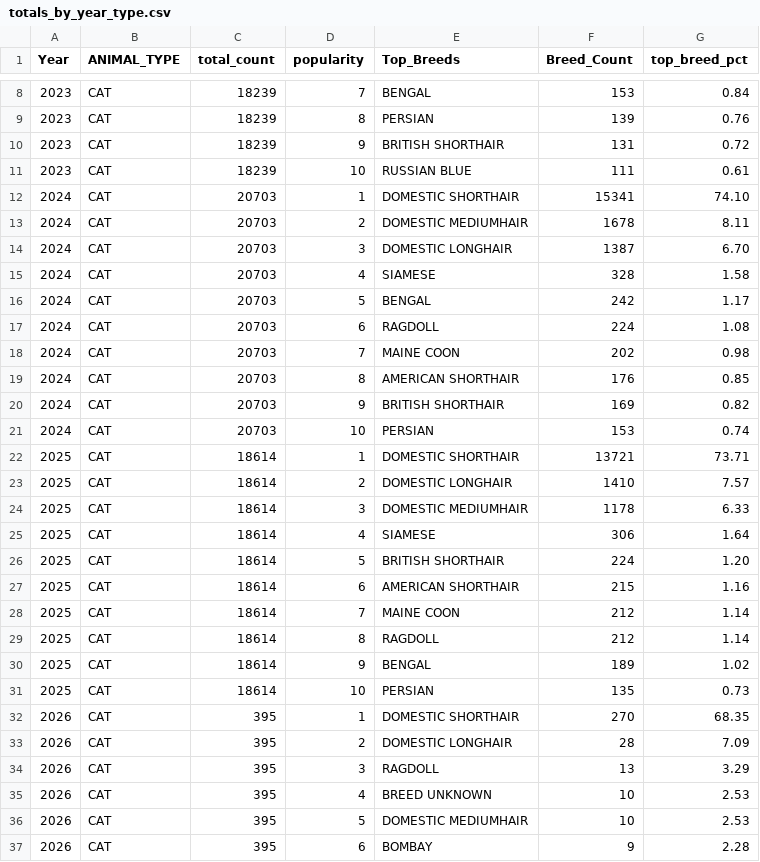
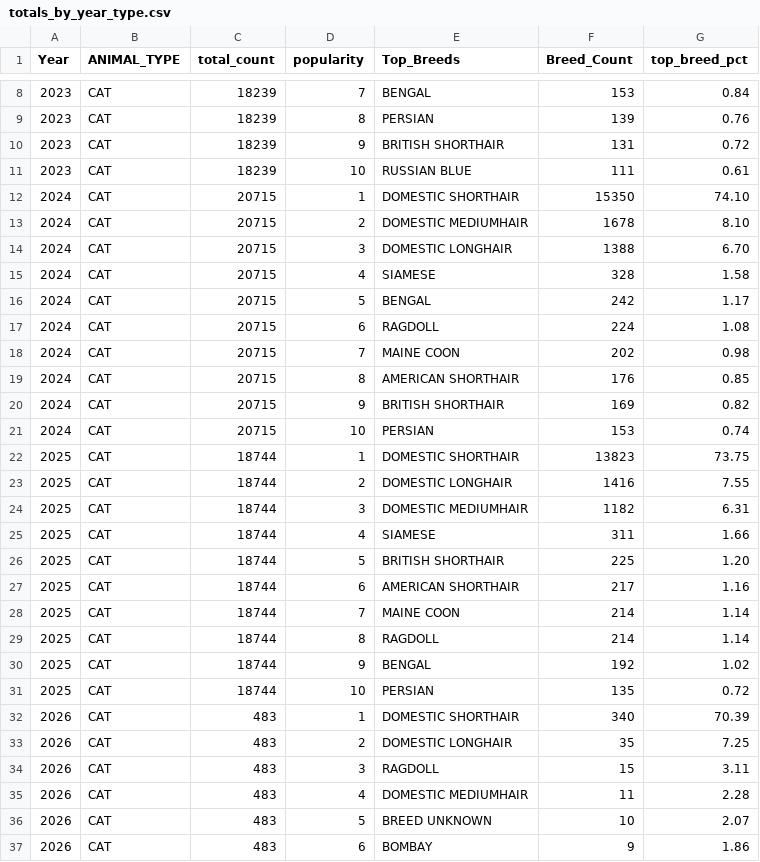
Before and after one commit to xprsayeem/astro-bento-portfolio, a CSV file: public/data/totals_by_year_type.csv, drawn as a sheet; only a part is shown, gaps mark what is left out; the diff covers the shown part only.

```diff
--- a/public/data/totals_by_year_type.csv
+++ b/public/data/totals_by_year_type.csv
@@ -11,27 +11,27 @@ Year,ANIMAL_TYPE,total_count,popularity,Top_Breeds,Breed_Count,top_breed_pct
 2023,CAT,18239,10,RUSSIAN BLUE,111,0.61
-2024,CAT,20703,1,DOMESTIC SHORTHAIR,15341,74.10
-2024,CAT,20703,2,DOMESTIC MEDIUMHAIR,1678,8.11
-2024,CAT,20703,3,DOMESTIC LONGHAIR,1387,6.70
-2024,CAT,20703,4,SIAMESE,328,1.58
-2024,CAT,20703,5,BENGAL,242,1.17
-2024,CAT,20703,6,RAGDOLL,224,1.08
-2024,CAT,20703,7,MAINE COON,202,0.98
-2024,CAT,20703,8,AMERICAN SHORTHAIR,176,0.85
-2024,CAT,20703,9,BRITISH SHORTHAIR,169,0.82
-2024,CAT,20703,10,PERSIAN,153,0.74
-2025,CAT,18614,1,DOMESTIC SHORTHAIR,13721,73.71
-2025,CAT,18614,2,DOMESTIC LONGHAIR,1410,7.57
-2025,CAT,18614,3,DOMESTIC MEDIUMHAIR,1178,6.33
-2025,CAT,18614,4,SIAMESE,306,1.64
-2025,CAT,18614,5,BRITISH SHORTHAIR,224,1.20
-2025,CAT,18614,6,AMERICAN SHORTHAIR,215,1.16
-2025,CAT,18614,7,MAINE COON,212,1.14
-2025,CAT,18614,8,RAGDOLL,212,1.14
-2025,CAT,18614,9,BENGAL,189,1.02
-2025,CAT,18614,10,PERSIAN,135,0.73
-2026,CAT,395,1,DOMESTIC SHORTHAIR,270,68.35
-2026,CAT,395,2,DOMESTIC LONGHAIR,28,7.09
-2026,CAT,395,3,RAGDOLL,13,3.29
-2026,CAT,395,4,BREED UNKNOWN,10,2.53
-2026,CAT,395,5,DOMESTIC MEDIUMHAIR,10,2.53
-2026,CAT,395,6,BOMBAY,9,2.28
+2024,CAT,20715,1,DOMESTIC SHORTHAIR,15350,74.10
+2024,CAT,20715,2,DOMESTIC MEDIUMHAIR,1678,8.10
+2024,CAT,20715,3,DOMESTIC LONGHAIR,1388,6.70
+2024,CAT,20715,4,SIAMESE,328,1.58
+2024,CAT,20715,5,BENGAL,242,1.17
+2024,CAT,20715,6,RAGDOLL,224,1.08
+2024,CAT,20715,7,MAINE COON,202,0.98
+2024,CAT,20715,8,AMERICAN SHORTHAIR,176,0.85
+2024,CAT,20715,9,BRITISH SHORTHAIR,169,0.82
+2024,CAT,20715,10,PERSIAN,153,0.74
+2025,CAT,18744,1,DOMESTIC SHORTHAIR,13823,73.75
+2025,CAT,18744,2,DOMESTIC LONGHAIR,1416,7.55
+2025,CAT,18744,3,DOMESTIC MEDIUMHAIR,1182,6.31
+2025,CAT,18744,4,SIAMESE,311,1.66
+2025,CAT,18744,5,BRITISH SHORTHAIR,225,1.20
+2025,CAT,18744,6,AMERICAN SHORTHAIR,217,1.16
+2025,CAT,18744,7,MAINE COON,214,1.14
+2025,CAT,18744,8,RAGDOLL,214,1.14
+2025,CAT,18744,9,BENGAL,192,1.02
+2025,CAT,18744,10,PERSIAN,135,0.72
+2026,CAT,483,1,DOMESTIC SHORTHAIR,340,70.39
+2026,CAT,483,2,DOMESTIC LONGHAIR,35,7.25
+2026,CAT,483,3,RAGDOLL,15,3.11
+2026,CAT,483,4,DOMESTIC MEDIUMHAIR,11,2.28
+2026,CAT,483,5,BREED UNKNOWN,10,2.07
+2026,CAT,483,6,BOMBAY,9,1.86
```
Also changed, not shown: 103 edited cells elsewhere in this file, public/data/breed_share_citywide_all_years.csv, public/data/breed_stats.csv, 3 other files.
